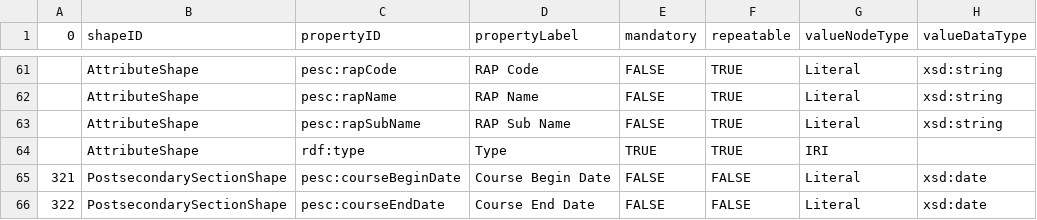
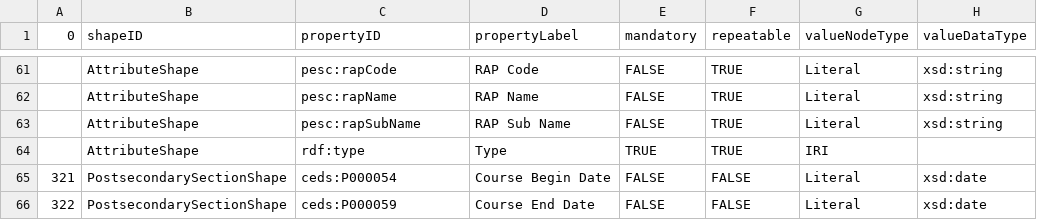
Before and after one commit to pesc-org/json-ld-transcript, a CSV file: TAP+SHACL/course-related-tap.csv, drawn as a sheet; only a part is shown, gaps mark what is left out; the diff names each change by its address in the sheet, - before the commit and + after, or states it on an @@ line.

Commit message:
ceds properties for course section begin/end date

```diff
--- a/TAP+SHACL/course-related-tap.csv
+++ b/TAP+SHACL/course-related-tap.csv
-C65 (propertyID): pesc:courseBeginDate
+C65 (propertyID): ceds:P000054
-C66 (propertyID): pesc:courseEndDate
+C66 (propertyID): ceds:P000059
```
Also changed, not shown: 4 other files.
